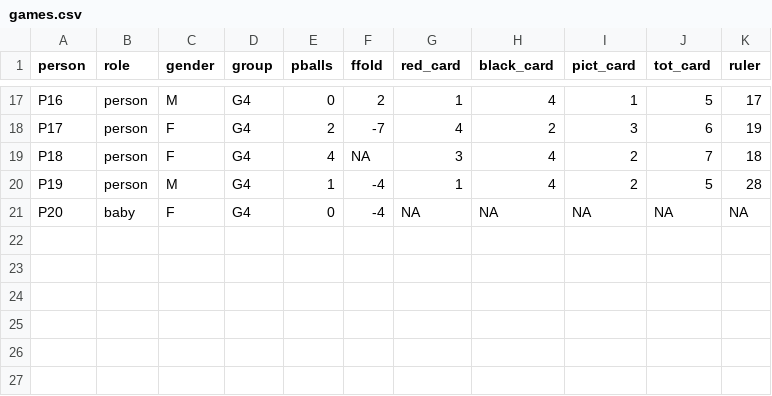
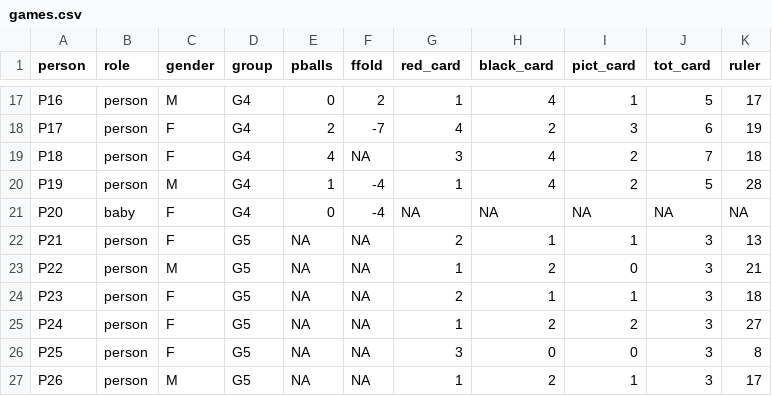
Before and after one commit to iainmstott/ShinyGLM, a CSV file: data/games.csv, drawn as a sheet; only a part is shown, gaps mark what is left out.

```diff
--- a/data/games.csv
+++ b/data/games.csv
@@ -21 +21,7 @@ P19,person,M,G4,1,-4,1,4,2,5,28
 P20,baby,F,G4,0,-4,NA,NA,NA,NA,NA
+P21,person,F,G5,NA,NA,2,1,1,3,13
+P22,person,M,G5,NA,NA,1,2,0,3,21
+P23,person,F,G5,NA,NA,2,1,1,3,18
+P24,person,F,G5,NA,NA,1,2,2,3,27
+P25,person,F,G5,NA,NA,3,0,0,3,8
+P26,person,M,G5,NA,NA,1,2,1,3,17
```
Also changed, not shown: 2 other files.
